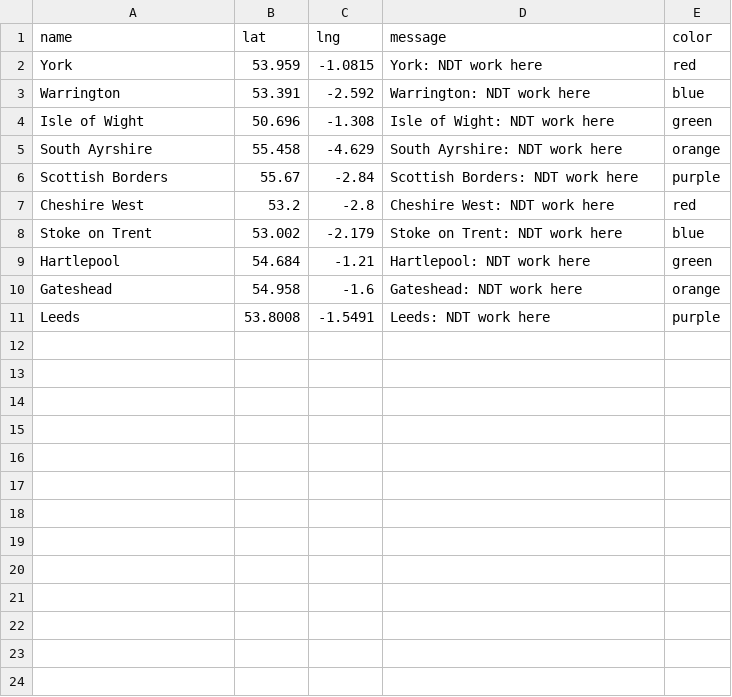
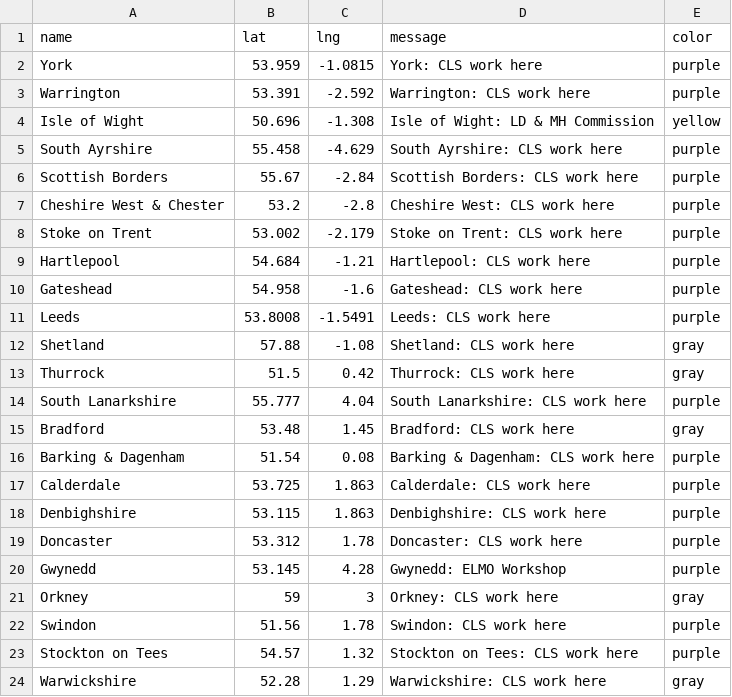
Before and after one commit to NDTiMike/MapProject, a CSV file: markers.csv, drawn as a sheet.

```diff
--- a/markers.csv
+++ b/markers.csv
@@ -1,11 +1,24 @@
 name,lat,lng,message,color
-York,53.959,-1.0815,"York: NDT work here",red
-Warrington,53.391,-2.592,"Warrington: NDT work here",blue
-Isle of Wight,50.696,-1.308,"Isle of Wight: NDT work here",green
-South Ayrshire,55.458,-4.629,"South Ayrshire: NDT work here",orange
-Scottish Borders,55.67,-2.84,"Scottish Borders: NDT work here",purple
-Cheshire West,53.2,-2.8,"Cheshire West: NDT work here",red
-Stoke on Trent,53.002,-2.179,"Stoke on Trent: NDT work here",blue
-Hartlepool,54.684,-1.21,"Hartlepool: NDT work here",green
-Gateshead,54.958,-1.6,"Gateshead: NDT work here",orange
-Leeds,53.8008,-1.5491,"Leeds: NDT work here",purple
+York,53.959,-1.0815,York: CLS work here,purple
+Warrington,53.391,-2.592,Warrington: CLS work here,purple
+Isle of Wight,50.696,-1.308,Isle of Wight: LD & MH Commission,yellow
+South Ayrshire,55.458,-4.629,South Ayrshire: CLS work here,purple
+Scottish Borders,55.67,-2.84,Scottish Borders: CLS work here,purple
+Cheshire West & Chester,53.2,-2.8,Cheshire West: CLS work here,purple
+Stoke on Trent,53.002,-2.179,Stoke on Trent: CLS work here,purple
+Hartlepool,54.684,-1.21,Hartlepool: CLS work here,purple
+Gateshead,54.958,-1.6,Gateshead: CLS work here,purple
+Leeds,53.8008,-1.5491,Leeds: CLS work here,purple
+Shetland,57.88,-1.08,Shetland: CLS work here,gray
+Thurrock,51.5,0.42,Thurrock: CLS work here,gray
+South Lanarkshire,55.777,4.04,South Lanarkshire: CLS work here,purple
+Bradford,53.48,1.45,Bradford: CLS work here,gray
+Barking & Dagenham,51.54,0.08,Barking & Dagenham: CLS work here,purple
+Calderdale,53.725,1.863,Calderdale: CLS work here,purple
+Denbighshire,53.115,1.863,Denbighshire: CLS work here,purple
+Doncaster,53.312,1.78,Doncaster: CLS work here,purple
+Gwynedd,53.145,4.28,Gwynedd: ELMO Workshop,purple
+Orkney,59,3,Orkney: CLS work here,gray
+Swindon,51.56,1.78,Swindon: CLS work here,purple
+Stockton on Tees,54.57,1.32,Stockton on Tees: CLS work here,purple
+Warwickshire,52.28,1.29,Warwickshire: CLS work here,gray
```
Also changed, not shown: 1 other file.
